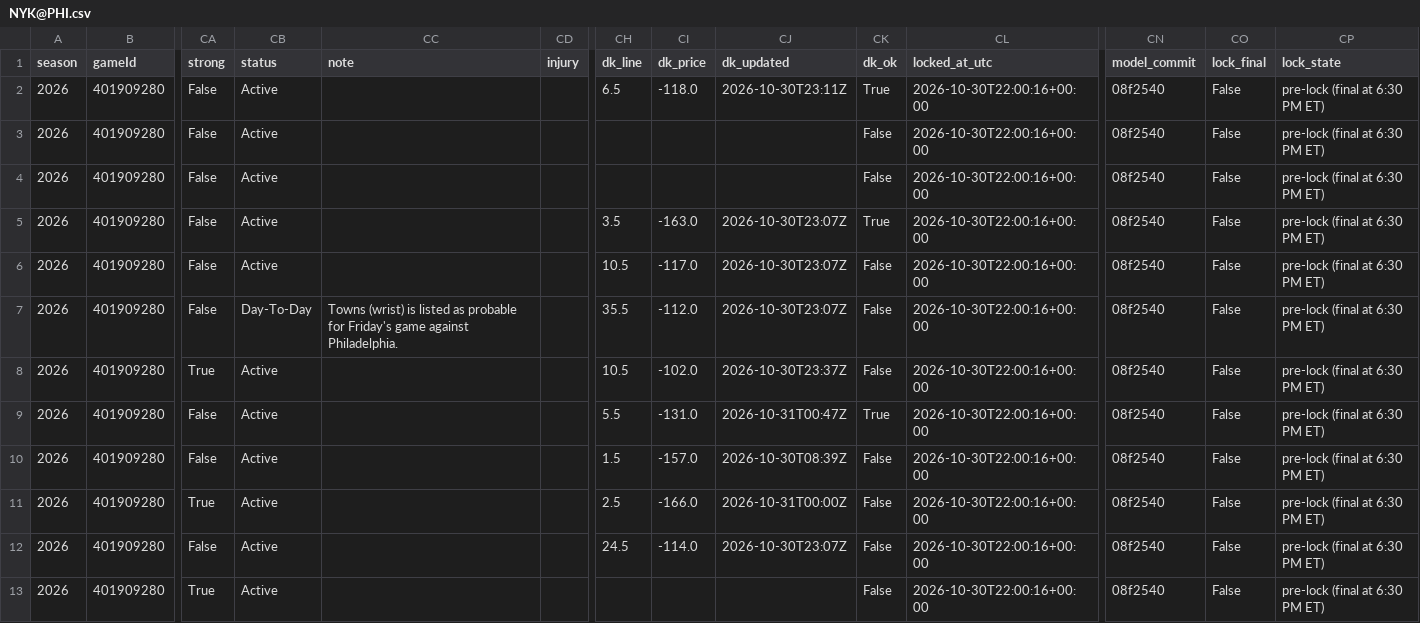
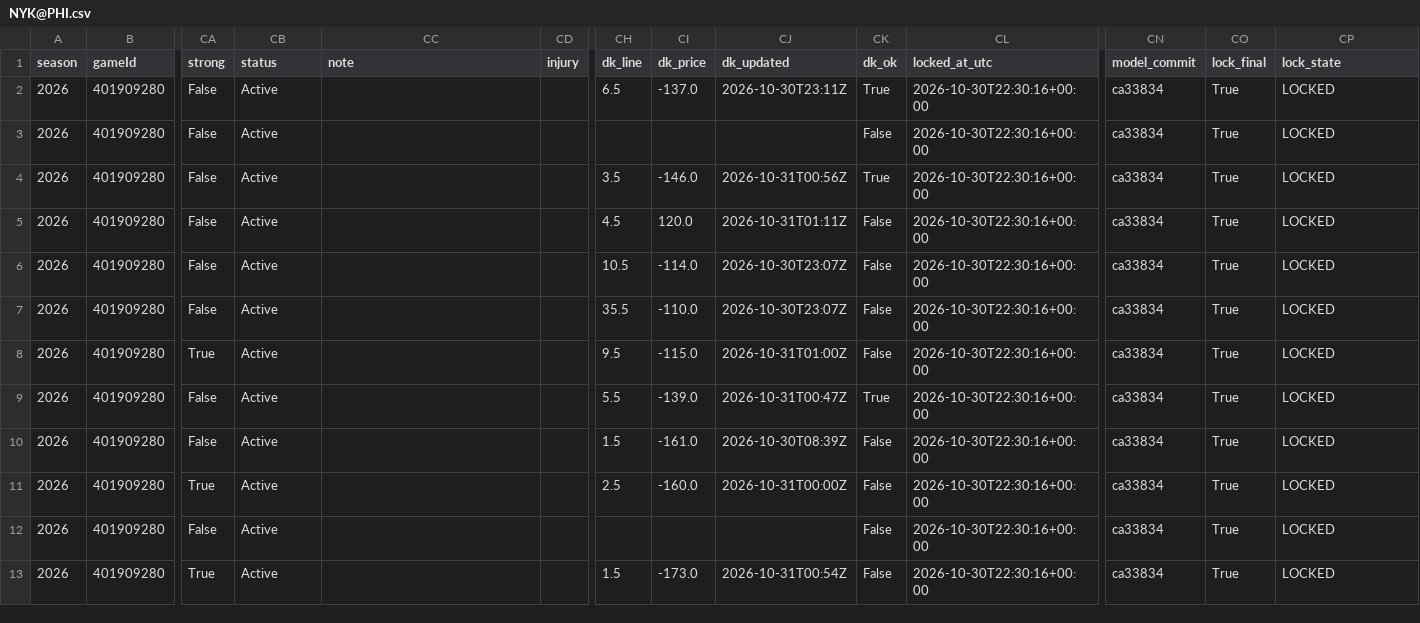
Before and after one commit to mikehollandwork-source/NBA, a CSV file: reports/live/locked/2026-10-30/NYK@PHI.csv, drawn as a sheet; only a part is shown, gaps mark what is left out; the diff covers the shown part only; the diff names each change by its address in the sheet, - before the commit and + after, or states it on an @@ line.

```diff
--- a/reports/live/locked/2026-10-30/NYK@PHI.csv
+++ b/reports/live/locked/2026-10-30/NYK@PHI.csv
-CI2 (dk_price): -118.0
+CI2 (dk_price): -137.0
-CL2:CL13 (locked_at_utc): 2026-10-30T22:00:16+00:00
+CL2:CL13 (locked_at_utc): 2026-10-30T22:30:16+00:00
-CN2:CN13 (model_commit): 08f2540
+CN2:CN13 (model_commit): ca33834
-CO2:CO13 (lock_final): False
+CO2:CO13 (lock_final): True
-CP2:CP13 (lock_state): pre-lock (final at 6:30 PM ET)
+CP2:CP13 (lock_state): LOCKED
-CH4 (dk_line): (empty)
+CH4 (dk_line): 3.5
-CI4 (dk_price): (empty)
+CI4 (dk_price): -146.0
-CJ4 (dk_updated): (empty)
+CJ4 (dk_updated): 2026-10-31T00:56Z
-CK4 (dk_ok): False
+CK4 (dk_ok): True
-CH5 (dk_line): 3.5
+CH5 (dk_line): 4.5
-CI5 (dk_price): -163.0
+CI5 (dk_price): 120.0
-CJ5 (dk_updated): 2026-10-30T23:07Z
+CJ5 (dk_updated): 2026-10-31T01:11Z
-CK5 (dk_ok): True
+CK5 (dk_ok): False
-CI6 (dk_price): -117.0
+CI6 (dk_price): -114.0
-CB7 (status): Day-To-Day
+CB7 (status): Active
-CC7 (note): Towns (wrist) is listed as probable for Friday's game against Philadelphia.
+CC7 (note): (empty)
-CI7 (dk_price): -112.0
+CI7 (dk_price): -110.0
-CH8 (dk_line): 10.5
+CH8 (dk_line): 9.5
-CI8 (dk_price): -102.0
+CI8 (dk_price): -115.0
-CJ8 (dk_updated): 2026-10-30T23:37Z
+CJ8 (dk_updated): 2026-10-31T01:00Z
-CI9 (dk_price): -131.0
+CI9 (dk_price): -139.0
-CI10 (dk_price): -157.0
+CI10 (dk_price): -161.0
-CI11 (dk_price): -166.0
+CI11 (dk_price): -160.0
-CH12 (dk_line): 24.5
+CH12 (dk_line): (empty)
-CI12 (dk_price): -114.0
+CI12 (dk_price): (empty)
-CJ12 (dk_updated): 2026-10-30T23:07Z
+CJ12 (dk_updated): (empty)
-CH13 (dk_line): (empty)
+CH13 (dk_line): 1.5
-CI13 (dk_price): (empty)
+CI13 (dk_price): -173.0
-CJ13 (dk_updated): (empty)
+CJ13 (dk_updated): 2026-10-31T00:54Z
```
Also changed, not shown: 69 edited cells elsewhere in this file, reports/live/dk_lines/2026-10-30.csv, reports/live/locked/2026-10-30/CHI@BOS.csv, 27 other files.
